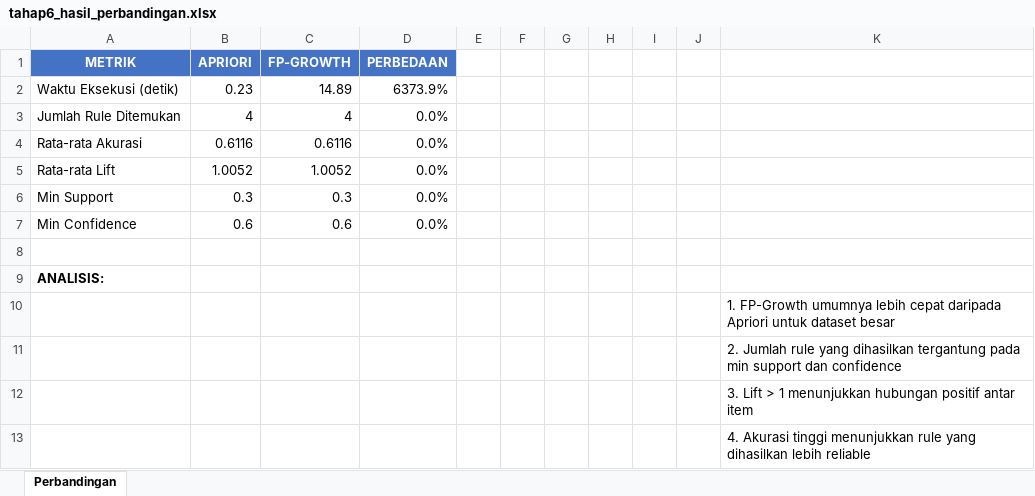
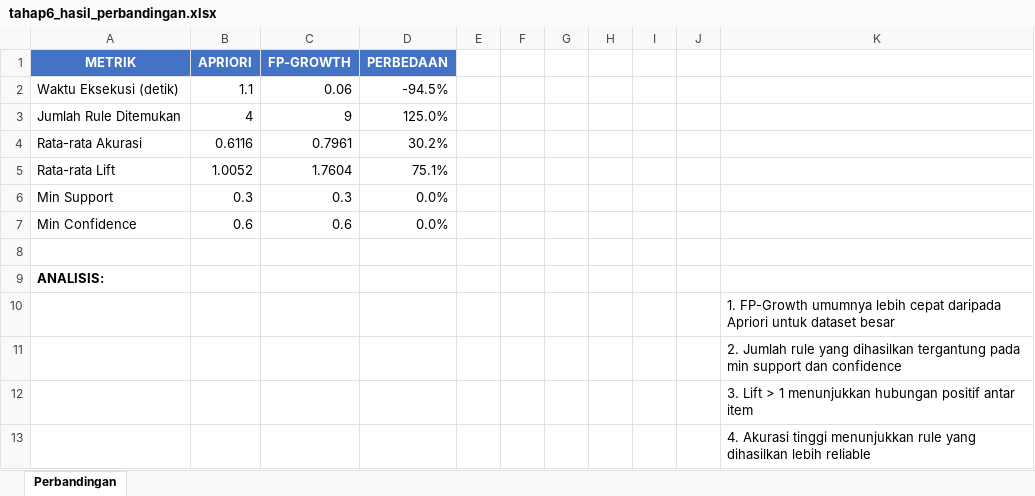
Before and after one commit to mhmdfadil/algorithm_apriori_and_fp-growth, an Excel workbook: data_temp/tahap6_hasil_perbandingan.xlsx, sheet Perbandingan, drawn as a sheet; values as stored, in another font and other column widths than the file's, no borders; charts and pictures not drawn; removed rows and columns are numbered as before the commit, all else as after; the diff names each change by its address in the sheet, - before the commit and + after, or states it on an @@ line.

```diff
--- a/data_temp/tahap6_hasil_perbandingan.xlsx (sheet Perbandingan)
+++ b/data_temp/tahap6_hasil_perbandingan.xlsx (sheet Perbandingan)
-row 2: Waktu Eksekusi (detik) | 0.23 | 14.89 | 6373.9%
+row 2: Waktu Eksekusi (detik) | 1.1 | 0.06 | -94.5%
-C3 (FP-GROWTH): 4
+C3 (FP-GROWTH): 9
-D3 (PERBEDAAN): 0.0%
+D3 (PERBEDAAN): 125.0%
-C4 (FP-GROWTH): 0.6116
+C4 (FP-GROWTH): 0.7961
-D4 (PERBEDAAN): 0.0%
+D4 (PERBEDAAN): 30.2%
-C5 (FP-GROWTH): 1.0052
+C5 (FP-GROWTH): 1.7604
-D5 (PERBEDAAN): 0.0%
+D5 (PERBEDAAN): 75.1%
```
Also changed, not shown: charts or pictures, data_temp/tahap1_transaksi_processed.xlsx, data_temp/tahap3_one_hot_transaksi.xlsx, 7 other files.
